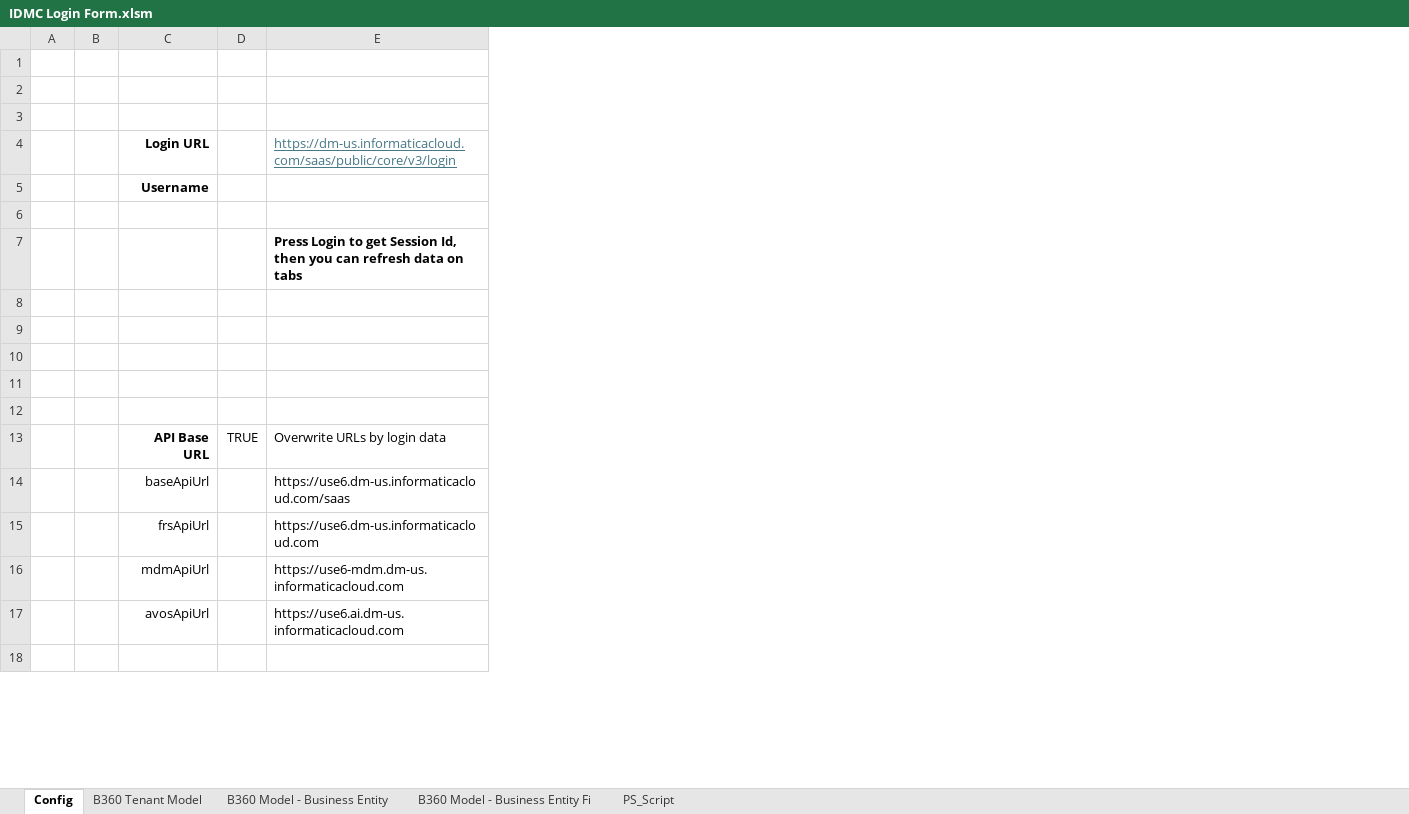
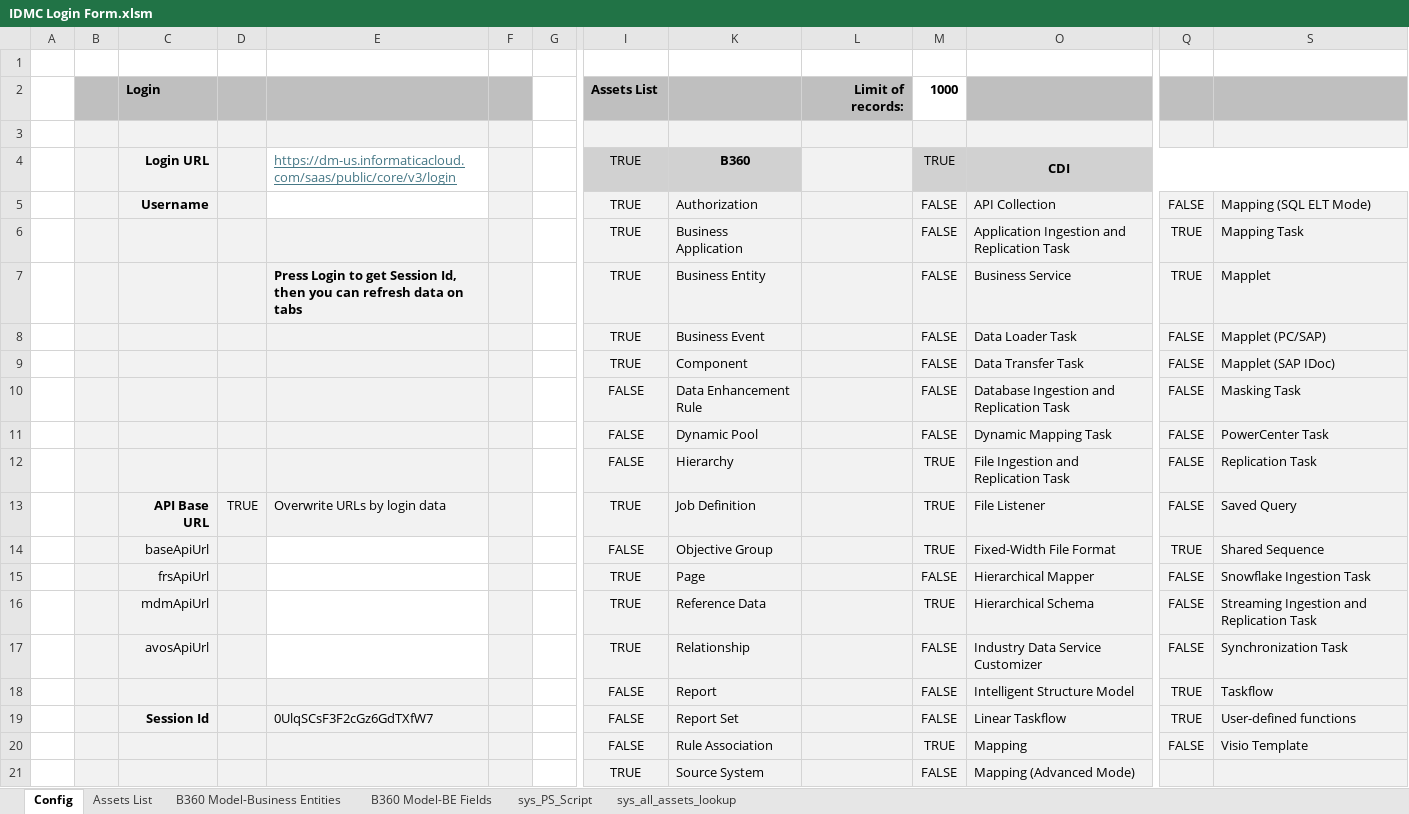
Before and after one commit to KeksKlip/Infromatica_IDMC_Excel, an Excel workbook: IDMC Login Form.xlsm, sheet Config, drawn as a sheet; only a part is shown, gaps mark what is left out; values as stored, in another font and other column widths than the file's, no borders; charts and pictures not drawn; rows hold the shown columns only; the diff covers the shown part only; the diff names each change by its address in the sheet, - before the commit and + after, or states it on an @@ line.

```diff
--- a/IDMC Login Form.xlsm (sheet Config)
+++ b/IDMC Login Form.xlsm (sheet Config)
-sheet tab: B360 Model - Business Entity
+sheet tab: B360 Model-Business Entities
-sheet tab: B360 Model - Business Entity Fi
+sheet tab: B360 Model-BE Fields
-sheet tab: PS_Script
+sheet tab: sys_PS_Script
-sheet tab: B360 Tenant Model
+sheet tab: Assets List
+sheet tab: sys_all_assets_lookup
+column F, empty
+column G, empty
+column I, rows 2-18: Assets List |  | TRUE | TRUE | TRUE | TRUE | TRUE | TRUE | FALSE | FALSE | FALSE | TRUE | FALSE | TRUE | TRUE | TRUE | FALSE
+column K, rows 4-18: B360 | Authorization | Business Application | Business Entity | Business Event | Component | Data Enhancement Rule | Dynamic Pool | Hierarchy | Job Definition | Objective Group | Page | Reference Data | Relationship | Report
+column L, row 2: Limit of records:
+column M, rows 2-18: 1000 |  | TRUE | FALSE | FALSE | FALSE | FALSE | FALSE | FALSE | FALSE | TRUE | TRUE | TRUE | FALSE | TRUE | FALSE | FALSE
+column O, rows 4-18: CDI | API Collection | Application Ingestion and Replication Task | Business Service | Data Loader Task | Data Transfer Task | Database Ingestion and Replication Task | Dynamic Mapping Task | File Ingestion and Replication Task | File Listener | Fixed-Width File Format | Hierarchical Mapper | Hierarchical Schema | Industry Data Service Customizer | Intelligent Structure Model
+column Q, rows 5-18: FALSE | TRUE | TRUE | FALSE | FALSE | FALSE | FALSE | FALSE | FALSE | TRUE | FALSE | FALSE | FALSE | TRUE
+column S, rows 5-18: Mapping (SQL ELT Mode) | Mapping Task | Mapplet | Mapplet (PC/SAP) | Mapplet (SAP IDoc) | Masking Task | PowerCenter Task | Replication Task | Saved Query | Shared Sequence | Snowflake Ingestion Task | Streaming Ingestion and Replication Task | Synchronization Task | Taskflow
-B2:E2 fill: none
+B2:E2 fill: #BFBFBF
-row 2: (empty)
+row 2:  |  | Login |  |  |  |  | Assets List |  | Limit of records: | 1000
-B3:E3 fill: none
+B3:E3 fill: #F2F2F2
-B4:D5 fill: none
+B4:D5 fill: #F2F2F2
-B6:E13 fill: none
+B6:E13 fill: #F2F2F2
-row 6: (empty)
+row 6:  |  |  |  |  |  |  | TRUE | Business Application |  | FALSE | Application Ingestion and Replication Task | TRUE | Mapping Task
-row 8: (empty)
+row 8:  |  |  |  |  |  |  | TRUE | Business Event |  | FALSE | Data Loader Task | FALSE | Mapplet (PC/SAP)
-row 9: (empty)
+row 9:  |  |  |  |  |  |  | TRUE | Component |  | FALSE | Data Transfer Task | FALSE | Mapplet (SAP IDoc)
-row 10: (empty)
+row 10:  |  |  |  |  |  |  | FALSE | Data Enhancement Rule |  | FALSE | Database Ingestion and Replication Task | FALSE | Masking Task
-row 11: (empty)
+row 11:  |  |  |  |  |  |  | FALSE | Dynamic Pool |  | FALSE | Dynamic Mapping Task | FALSE | PowerCenter Task
-row 12: (empty)
+row 12:  |  |  |  |  |  |  | FALSE | Hierarchy |  | TRUE | File Ingestion and Replication Task | FALSE | Replication Task
-B14:D17 fill: none
+B14:D17 fill: #F2F2F2
-E14: https://use6.dm-us.informaticacloud.com/saas
+E14: (empty)
-E15: https://use6.dm-us.informaticacloud.com
+E15: (empty)
-E16: https://use6-mdm.dm-us.informaticacloud.com
+E16: (empty)
-E17: https://use6.ai.dm-us.informaticacloud.com
+E17: (empty)
-B18:E18 fill: none
+B18:E18 fill: #F2F2F2
-row 18: (empty)
+row 18:  |  |  |  |  |  |  | FALSE | Report |  | FALSE | Intelligent Structure Model | TRUE | Taskflow
+row 19:  |  | Session Id |  | 0UlqSCsF3F2cGz6GdTXfW7 |  |  | FALSE | Report Set |  | FALSE | Linear Taskflow | TRUE | User-defined functions
+row 20:  |  |  |  |  |  |  | FALSE | Rule Association |  | TRUE | Mapping | FALSE | Visio Template
+row 21:  |  |  |  |  |  |  | TRUE | Source System |  | FALSE | Mapping (Advanced Mode)
```
Also changed, not shown: 10 added rows, 2 added columns, 1 edited cell and cell formats elsewhere in this sheet, sheet B360 Model-BE Fields, sheet B360 Model-Business Entities, hidden cells, charts or pictures.
